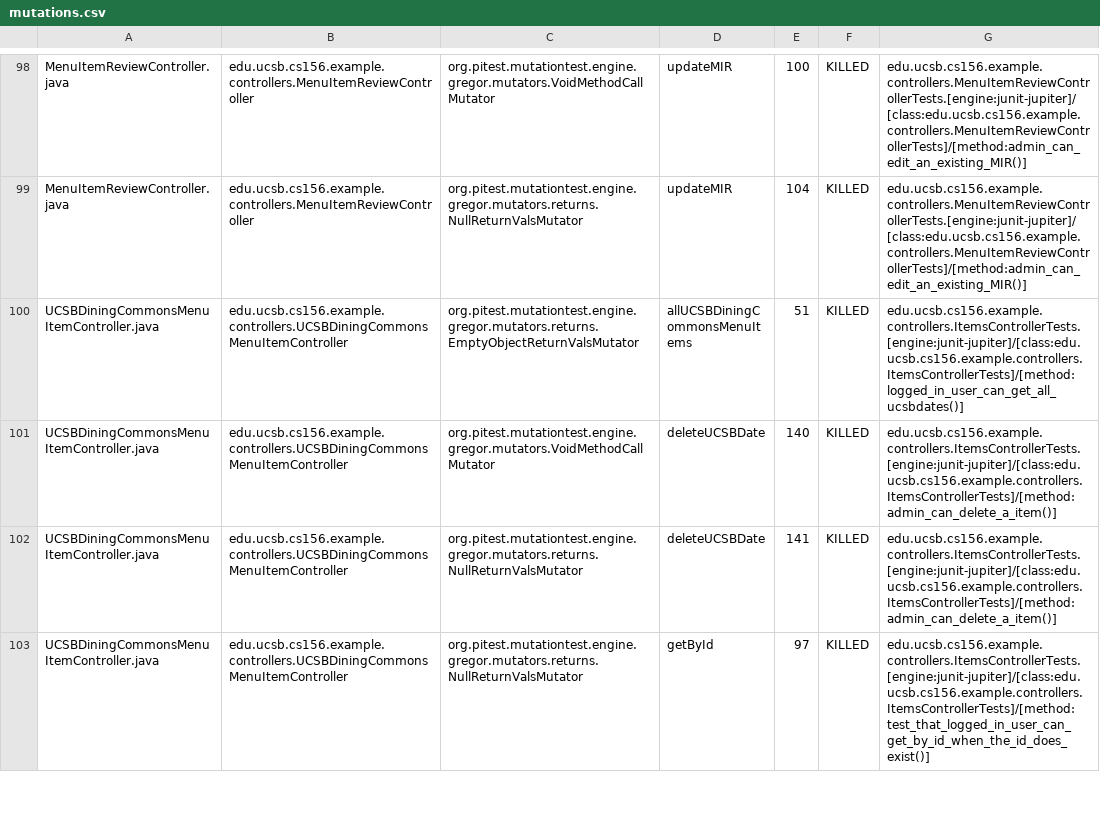
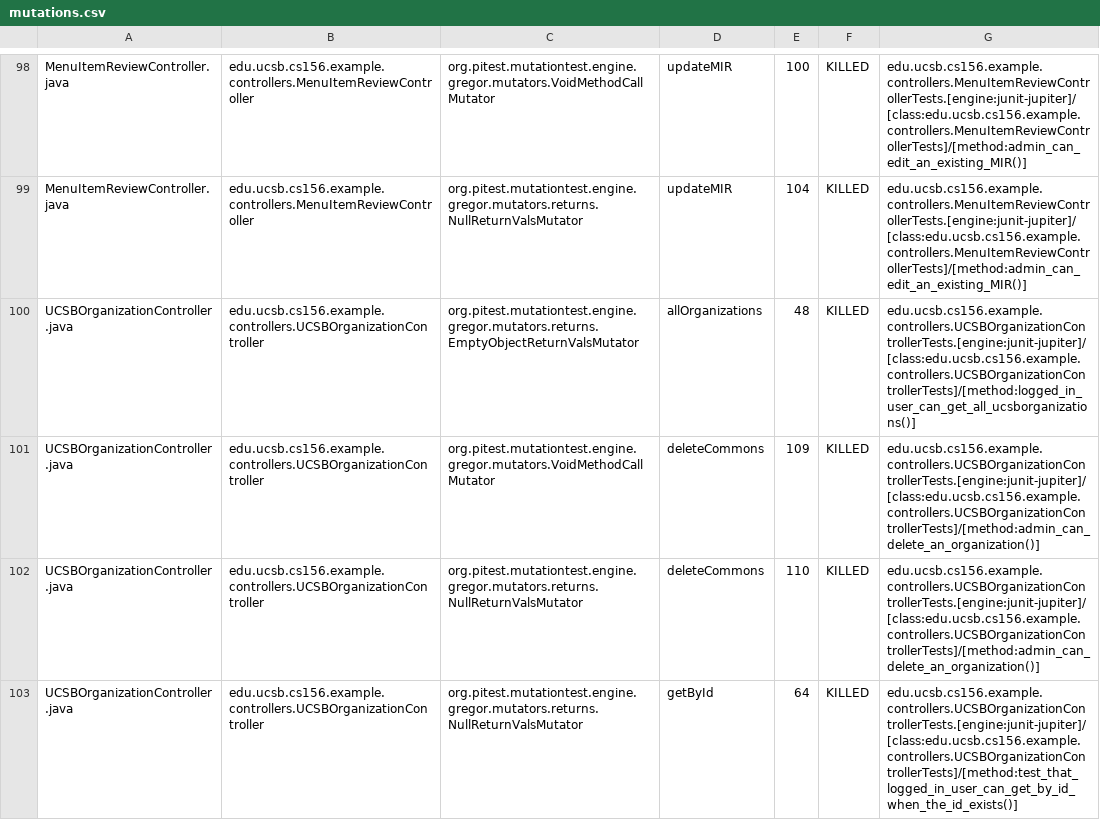
Before and after one commit to ucsb-cs156-s25/team01-s25-07, a CSV file: pitest/mutations.csv, drawn as a sheet; only a part is shown, gaps mark what is left out; the shorter side is filled out with more unchanged rows; the diff covers the shown part only.

Commit message:
Deploying to gh-pages from @ ucsb-cs156-s25/team01-s25-07@0e3dd76938c2cf714a7272f716684d21e5e191d5 🚀

```diff
--- a/pitest/mutations.csv
+++ b/pitest/mutations.csv
@@ -99 +99,5 @@ MenuItemReviewController.java,edu.ucsb.cs156.example.controllers.MenuItemReviewC
 MenuItemReviewController.java,edu.ucsb.cs156.example.controllers.MenuItemReviewController,org.pitest.mutationtest.engine.gregor.mutators.returns.NullReturnValsMutator,updateMIR,104,KILLED,edu.ucsb.cs156.example.controllers.MenuItemReviewControllerTests.[engine:junit-jupiter]/[class:edu.ucsb.cs156.example.controllers.MenuItemReviewControllerTests]/[method:admin_can_edit_an_existing_MIR()]
+UCSBOrganizationController.java,edu.ucsb.cs156.example.controllers.UCSBOrganizationController,org.pitest.mutationtest.engine.gregor.mutators.returns.EmptyObjectReturnValsMutator,allOrganizations,48,KILLED,edu.ucsb.cs156.example.controllers.UCSBOrganizationControllerTests.[engine:junit-jupiter]/[class:edu.ucsb.cs156.example.controllers.UCSBOrganizationControllerTests]/[method:logged_in_user_can_get_all_ucsborganizations()]
+UCSBOrganizationController.java,edu.ucsb.cs156.example.controllers.UCSBOrganizationController,org.pitest.mutationtest.engine.gregor.mutators.VoidMethodCallMutator,deleteCommons,109,KILLED,edu.ucsb.cs156.example.controllers.UCSBOrganizationControllerTests.[engine:junit-jupiter]/[class:edu.ucsb.cs156.example.controllers.UCSBOrganizationControllerTests]/[method:admin_can_delete_an_organization()]
+UCSBOrganizationController.java,edu.ucsb.cs156.example.controllers.UCSBOrganizationController,org.pitest.mutationtest.engine.gregor.mutators.returns.NullReturnValsMutator,deleteCommons,110,KILLED,edu.ucsb.cs156.example.controllers.UCSBOrganizationControllerTests.[engine:junit-jupiter]/[class:edu.ucsb.cs156.example.controllers.UCSBOrganizationControllerTests]/[method:admin_can_delete_an_organization()]
+UCSBOrganizationController.java,edu.ucsb.cs156.example.controllers.UCSBOrganizationController,org.pitest.mutationtest.engine.gregor.mutators.returns.NullReturnValsMutator,getById,64,KILLED,edu.ucsb.cs156.example.controllers.UCSBOrganizationControllerTests.[engine:junit-jupiter]/[class:edu.ucsb.cs156.example.controllers.UCSBOrganizationControllerTests]/[method:test_that_logged_in_user_can_get_by_id_when_the_id_exists()]
```
Also changed, not shown: 12 added rows, 12 removed rows and 8 edited cells elsewhere in this file, 24 other files.
